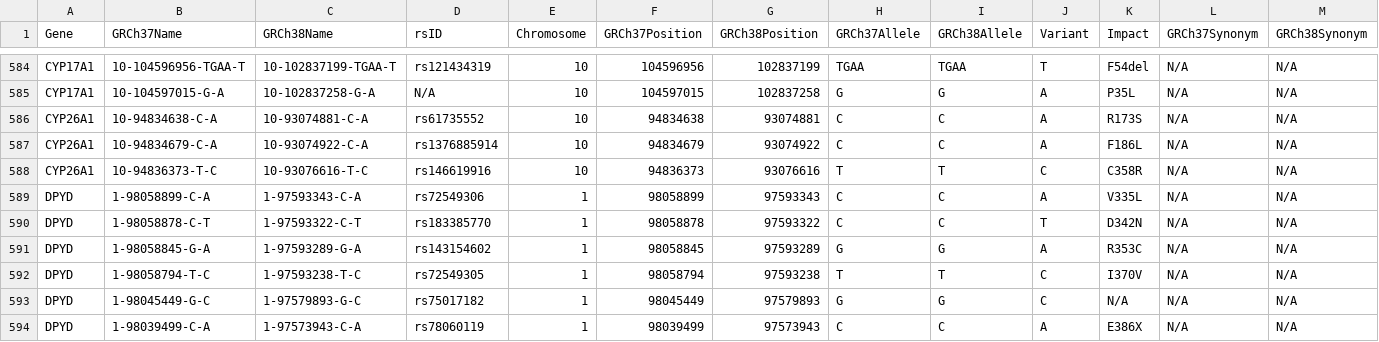
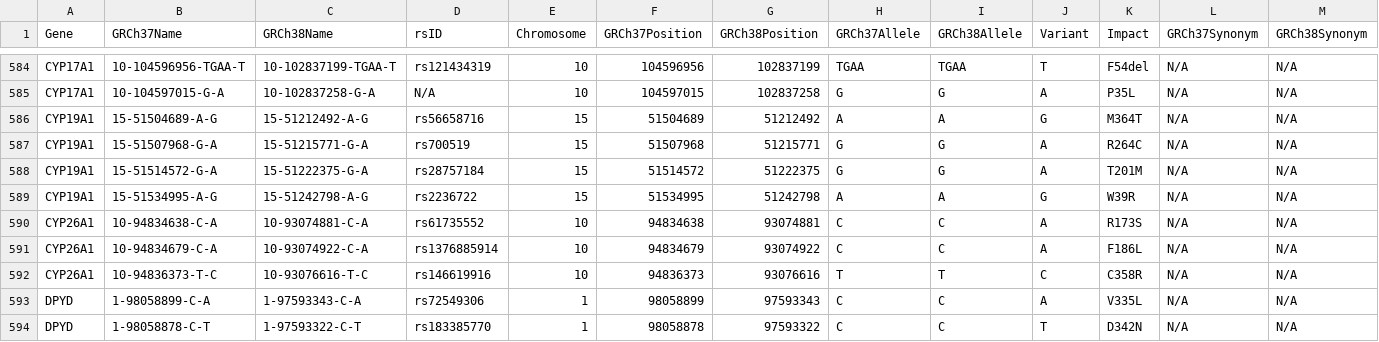
Before and after one commit to sbslee/pypgx, a CSV file: pypgx/api/data/variant-table.csv, drawn as a sheet; only a part is shown, gaps mark what is left out; the shorter side is filled out with more unchanged rows.

```diff
--- a/pypgx/api/data/variant-table.csv
+++ b/pypgx/api/data/variant-table.csv
@@ -585,2 +585,6 @@ CYP17A1,10-104596956-TGAA-T,10-102837199-TGAA-T,rs121434319,10,104596956,1028371
 CYP17A1,10-104597015-G-A,10-102837258-G-A,N/A,10,104597015,102837258,G,G,A,P35L ,N/A,N/A
+CYP19A1,15-51504689-A-G,15-51212492-A-G,rs56658716,15,51504689,51212492,A,A,G,M364T,N/A,N/A
+CYP19A1,15-51507968-G-A,15-51215771-G-A,rs700519,15,51507968,51215771,G,G,A,R264C,N/A,N/A
+CYP19A1,15-51514572-G-A,15-51222375-G-A,rs28757184,15,51514572,51222375,G,G,A,T201M,N/A,N/A
+CYP19A1,15-51534995-A-G,15-51242798-A-G,rs2236722,15,51534995,51242798,A,A,G,W39R,N/A,N/A
 CYP26A1,10-94834638-C-A,10-93074881-C-A,rs61735552,10,94834638,93074881,C,C,A,R173S,N/A,N/A
```
Also changed, not shown: pypgx/api/data/allele-table.csv, pypgx/api/data/gene-table.csv, 1 other file.
